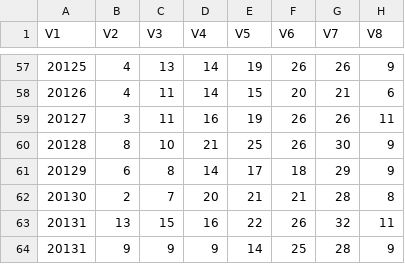
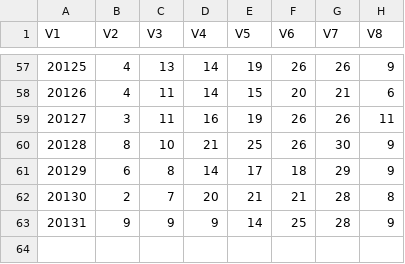
Before and after one commit to dlt-lee/dcb, a CSV file: l3_ab.csv, drawn as a sheet; only a part is shown, gaps mark what is left out; the diff names each change by its address in the sheet, - before the commit and + after, or states it on an @@ line.

Commit message:
l3_ab_update

```diff
--- a/l3_ab.csv
+++ b/l3_ab.csv
-row 63: 20131 | 13 | 15 | 16 | 22 | 26 | 32 | 11
```
